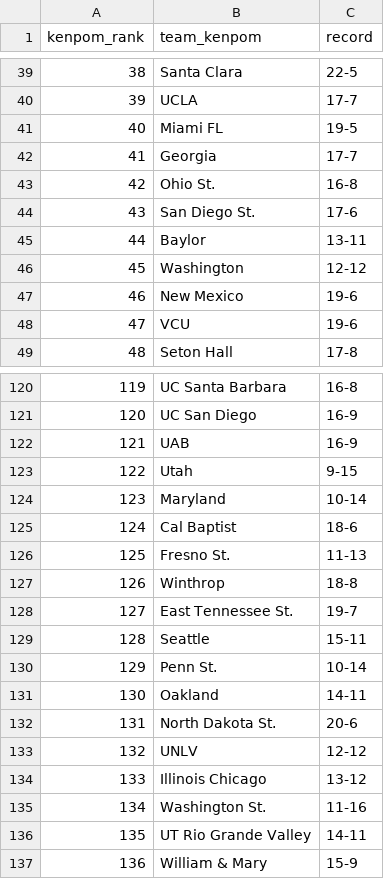
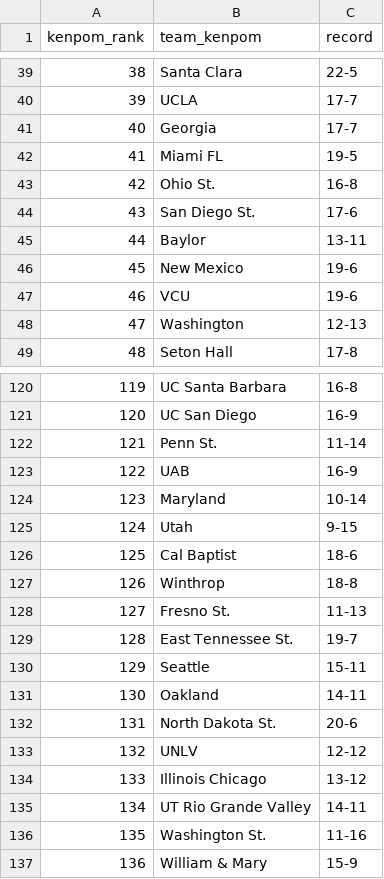
Before and after one commit to kylevogel/cbb-ratings-pipeline, a CSV file: data_raw/kenpom_rankings.csv, drawn as a sheet; only a part is shown, gaps mark what is left out; removed rows and columns are numbered as before the commit, all else as after; the diff covers the shown part only; the diff names each change by its address in the sheet, - before the commit and + after, or states it on an @@ line.

```diff
--- a/data_raw/kenpom_rankings.csv
+++ b/data_raw/kenpom_rankings.csv
@@ column A (kenpom_rank) renumbered between rows 18 and 323 @@
@@ row 42 moved to row 41: 40 @@
-row 46: 45 | Washington | 12-12
+row 48: 47 | Washington | 12-13
+row 122: 121 | Penn St. | 11-14
-row 130: 129 | Penn St. | 10-14
@@ row 136 moved to row 135: 134 @@
```
Also changed, not shown: 25 moved rows elsewhere in this file, data_processed/site_rankings.csv, data_raw/sos_rankings.csv, 1 other file.
